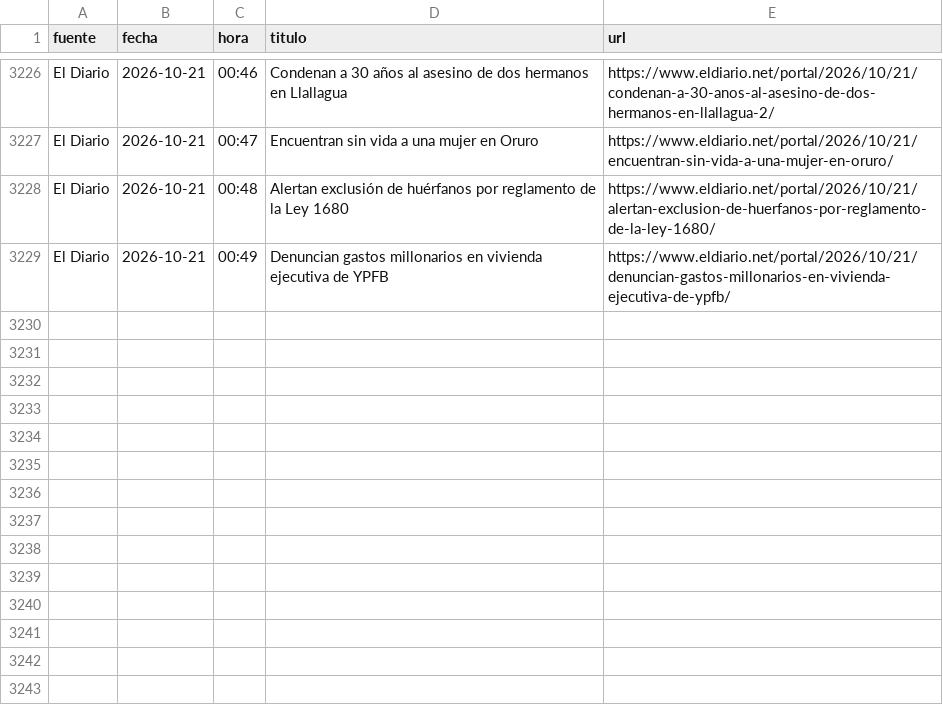
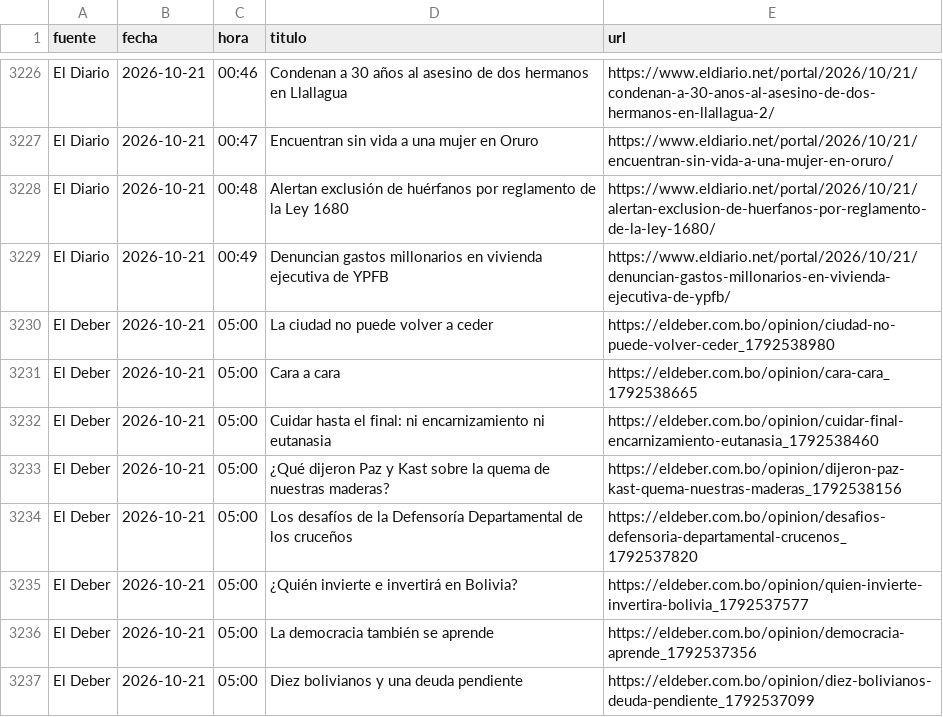
Before and after one commit to BohozX/Indices-de-Incertidumbre, a CSV file: noticias_ultimos_7_dias_publico.csv, drawn as a sheet; only a part is shown, gaps mark what is left out; the diff names each change by its address in the sheet, - before the commit and + after, or states it on an @@ line.

```diff
--- a/noticias_ultimos_7_dias_publico.csv
+++ b/noticias_ultimos_7_dias_publico.csv
+row 3230: El Deber | 2026-10-21 | 05:00 | La ciudad no puede volver a ceder | https://eldeber.com.bo/opinion/ciudad-no-puede-volver-ceder_1792538980
+row 3231: El Deber | 2026-10-21 | 05:00 | Cara a cara | https://eldeber.com.bo/opinion/cara-cara_1792538665
+row 3232: El Deber | 2026-10-21 | 05:00 | Cuidar hasta el final: ni encarnizamiento ni eutanasia | https://eldeber.com.bo/opinion/cuidar-final-encarnizamiento-eutanasia_1792538460
+row 3233: El Deber | 2026-10-21 | 05:00 | ¿Qué dijeron Paz y Kast sobre la quema de nuestras maderas? | https://eldeber.com.bo/opinion/dijeron-paz-kast-quema-nuestras-maderas_1792538156
+row 3234: El Deber | 2026-10-21 | 05:00 | Los desafíos de la Defensoría Departamental de los cruceños | https://eldeber.com.bo/opinion/desafios-defensoria-departamental-crucenos_1792537820
+row 3235: El Deber | 2026-10-21 | 05:00 | ¿Quién invierte e invertirá en Bolivia? | https://eldeber.com.bo/opinion/quien-invierte-invertira-bolivia_1792537577
+row 3236: El Deber | 2026-10-21 | 05:00 | La democracia también se aprende | https://eldeber.com.bo/opinion/democracia-aprende_1792537356
+row 3237: El Deber | 2026-10-21 | 05:00 | Diez bolivianos y una deuda pendiente | https://eldeber.com.bo/opinion/diez-bolivianos-deuda-pendiente_1792537099
```
Also changed, not shown: 1 other file.
